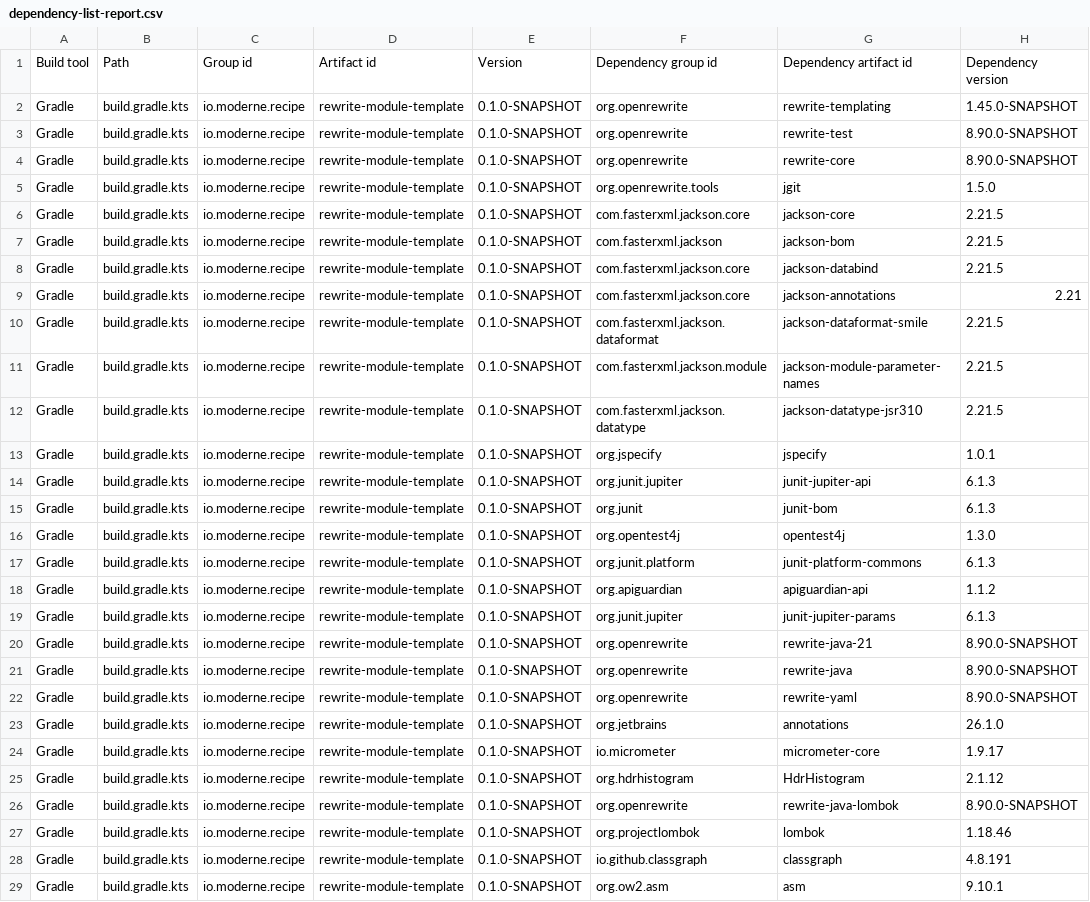
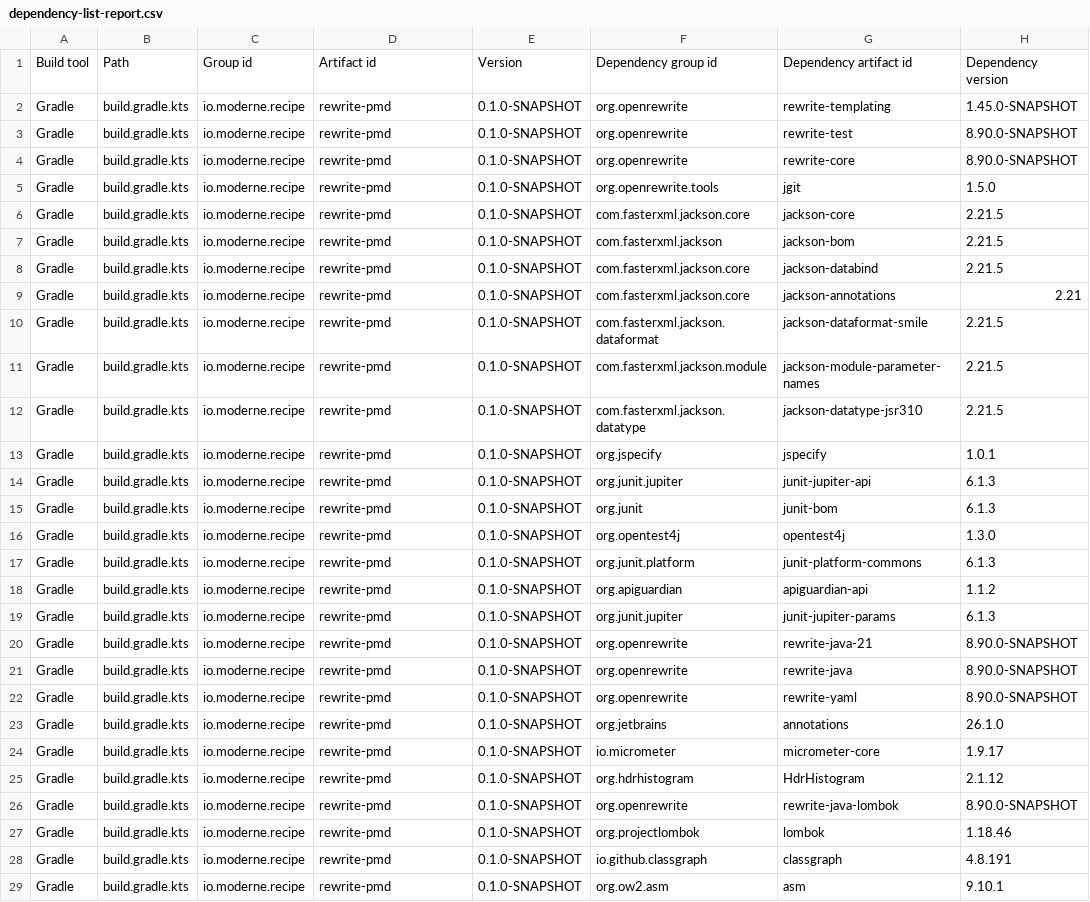
Before and after one commit to openrewrite/rewrite-pmd, a CSV file: .moderne/context/dependency-list-report.csv, drawn as a sheet; only a part is shown; the diff covers the shown part only; the diff names each change by its address in the sheet, - before the commit and + after, or states it on an @@ line.

```diff
--- a/.moderne/context/dependency-list-report.csv
+++ b/.moderne/context/dependency-list-report.csv
-D2:D29: rewrite-module-template
+D2:D29: rewrite-pmd
```
Also changed, not shown: 6 edited cells elsewhere in this file, 6 other files.
